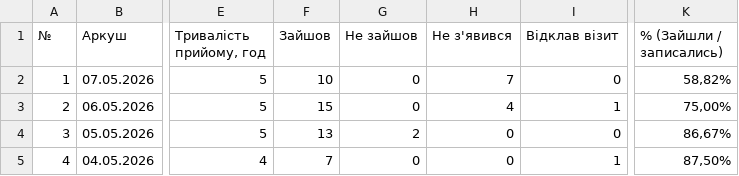
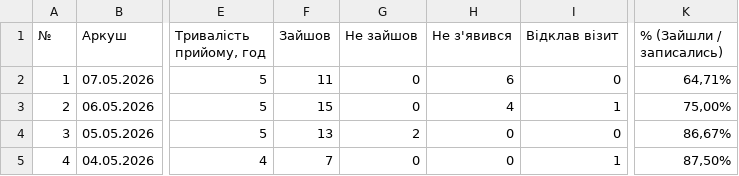
Before and after one commit to zbstof/vlk-zakrevskoho, a CSV file: daily_sheets_cache/_stats.csv, drawn as a sheet; only a part is shown, gaps mark what is left out; the diff names each change by its address in the sheet, - before the commit and + after, or states it on an @@ line.

```diff
--- a/daily_sheets_cache/_stats.csv
+++ b/daily_sheets_cache/_stats.csv
-F2 (Зайшов): 10
+F2 (Зайшов): 11
-H2 (Не з'явився): 7
+H2 (Не з'явився): 6
-K2 (% (Зайшли / записались)): 58,82%
+K2 (% (Зайшли / записались)): 64,71%
```
Also changed, not shown: daily_sheets_cache/2026-05-07.csv, 1 other file.
